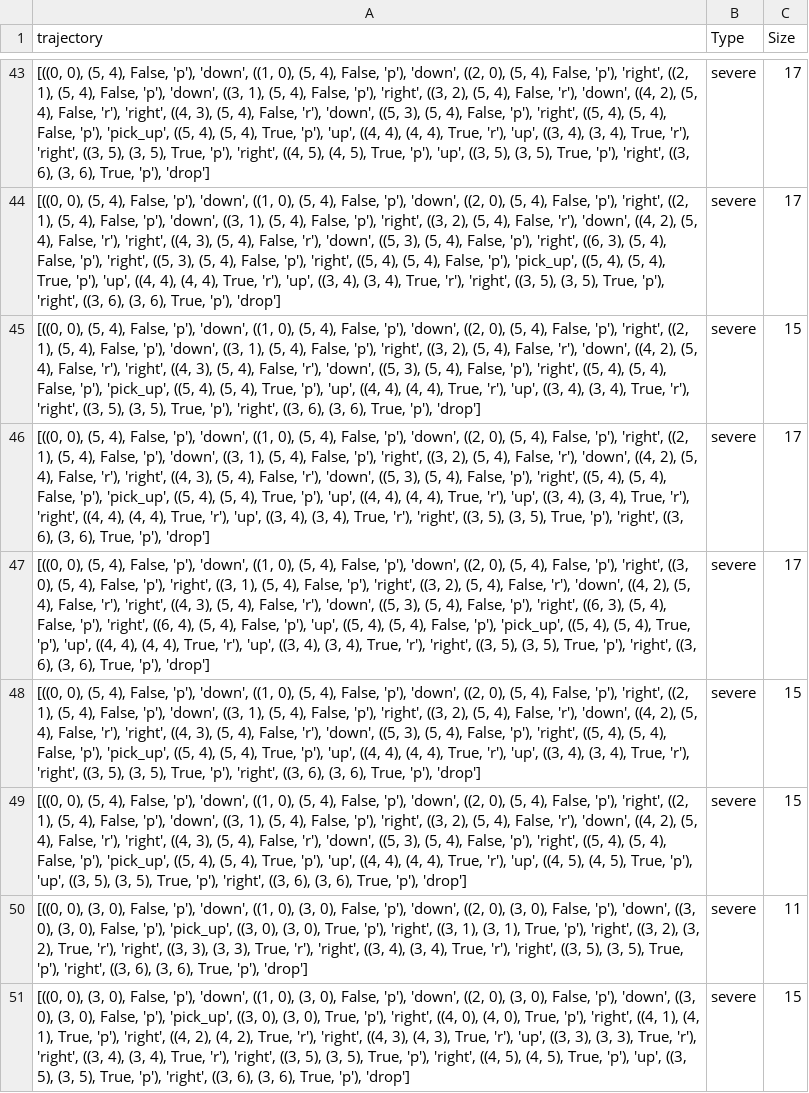
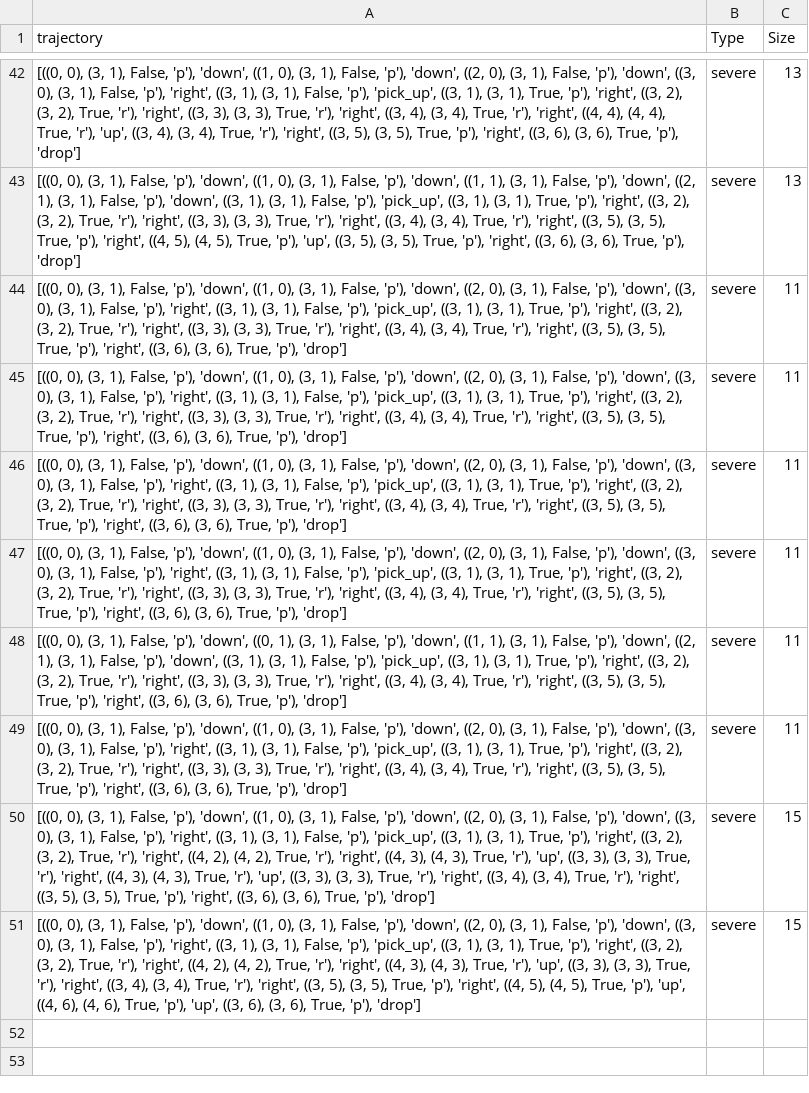
Before and after one commit to SriAish/NSE_PlanningAgent, a CSV file: Miscellaneous/trajectories_7_7.csv, drawn as a sheet; only a part is shown, gaps mark what is left out; addresses are those after the commit; the diff covers the shown part only; the diff names each change by its address in the sheet, - before the commit and + after, or states it on an @@ line.

```diff
--- a/Miscellaneous/trajectories_7_7.csv
+++ b/Miscellaneous/trajectories_7_7.csv
-A42 (trajectory): [((0, 0), (5, 4), False, 'p'), 'down', ((1, 0), (5, 4), False, 'p'), 'down', ((2, 0), (5, 4), False, 'p'), 'right', ((2, 1), (5, 4), False, 'p'), 'down', ((3, 1), (5, 4), False, 'p'), 'right', ((3, 2), (5, 4), False, 'r'), 'down', ((4, 2), (5, 4), False, 'r'), 'right', ((4, 3), (5, 4), False, 'r'), 'down', ((5, 3), (5, 4), False, 'p'), 'right', ((5, 4), (5, 4), False, 'p'), 'pick_up', ((5, 4), (5, 4), True, 'p'), 'up', ((4, 4), (4, 4), True, 'r'), 'up', ((3, 4), (3, 4), True, 'r'), 'right', ((3, 5), (3, 5), True, 'p'), 'right', ((4, 5), (4, 5), True, 'p'), 'up', ((3, 5),…
+A42 (trajectory): [((0, 0), (3, 1), False, 'p'), 'down', ((1, 0), (3, 1), False, 'p'), 'down', ((2, 0), (3, 1), False, 'p'), 'down', ((3, 0), (3, 1), False, 'p'), 'right', ((3, 1), (3, 1), False, 'p'), 'pick_up', ((3, 1), (3, 1), True, 'p'), 'right', ((3, 2), (3, 2), True, 'r'), 'right', ((3, 3), (3, 3), True, 'r'), 'right', ((3, 4), (3, 4), True, 'r'), 'right', ((4, 4), (4, 4), True, 'r'), 'up', ((3, 4), (3, 4), True, 'r'), 'right', ((3, 5),…
-C42:C43 (Size): 17
+C42:C43 (Size): 13
-A43 (trajectory): [((0, 0), (5, 4), False, 'p'), 'down', ((1, 0), (5, 4), False, 'p'), 'down', ((2, 0), (5, 4), False, 'p'), 'right', ((2, 1), (5, 4), False, 'p'), 'down', ((3, 1), (5, 4), False, 'p'), 'right', ((3, 2), (5, 4), False, 'r'), 'down', ((4, 2), (5, 4), False, 'r'), 'right', ((4, 3), (5, 4), False, 'r'), 'down', ((5, 3), (5, 4), False, 'p'), 'right', ((6, 3), (5, 4), False, 'p'), 'right', ((5, 3), (5, 4), False, 'p'), 'right', ((5, 4), (5, 4), False, 'p'), 'pick_up', ((5, 4), (5, 4), True, 'p'), 'up', ((4, 4), (4, 4), True, 'r'), 'up', ((3, 4), (3, 4), True, 'r'), 'right', ((3, 5),…
+A43 (trajectory): [((0, 0), (3, 1), False, 'p'), 'down', ((1, 0), (3, 1), False, 'p'), 'down', ((1, 1), (3, 1), False, 'p'), 'down', ((2, 1), (3, 1), False, 'p'), 'down', ((3, 1), (3, 1), False, 'p'), 'pick_up', ((3, 1), (3, 1), True, 'p'), 'right', ((3, 2), (3, 2), True, 'r'), 'right', ((3, 3), (3, 3), True, 'r'), 'right', ((3, 4), (3, 4), True, 'r'), 'right', ((3, 5), (3, 5), True, 'p'), 'right', ((4, 5), (4, 5), True, 'p'), 'up', ((3, 5),…
-A44 (trajectory): [((0, 0), (5, 4), False, 'p'), 'down', ((1, 0), (5, 4), False, 'p'), 'down', ((2, 0), (5, 4), False, 'p'), 'right', ((2, 1), (5, 4), False, 'p'), 'down', ((3, 1), (5, 4), False, 'p'), 'right', ((3, 2), (5, 4), False, 'r'), 'down', ((4, 2), (5, 4), False, 'r'), 'right', ((4, 3), (5, 4), False, 'r'), 'down', ((5, 3), (5, 4), False, 'p'), 'right', ((5, 4), (5, 4), False, 'p'), 'pick_up', ((5, 4), (5, 4), True, 'p'), 'up', ((4, 4), (4, 4), True, 'r'), 'up', ((3, 4),…
+A44 (trajectory): [((0, 0), (3, 1), False, 'p'), 'down', ((1, 0), (3, 1), False, 'p'), 'down', ((2, 0), (3, 1), False, 'p'), 'down', ((3, 0), (3, 1), False, 'p'), 'right', ((3, 1), (3, 1), False, 'p'), 'pick_up', ((3, 1), (3, 1), True, 'p'), 'right', ((3, 2), (3, 2), True, 'r'), 'right', ((3, 3), (3, 3), True, 'r'), 'right', ((3, 4),…
-C44 (Size): 15
+C44 (Size): 11
-A45 (trajectory): [((0, 0), (5, 4), False, 'p'), 'down', ((1, 0), (5, 4), False, 'p'), 'down', ((2, 0), (5, 4), False, 'p'), 'right', ((2, 1), (5, 4), False, 'p'), 'down', ((3, 1), (5, 4), False, 'p'), 'right', ((3, 2), (5, 4), False, 'r'), 'down', ((4, 2), (5, 4), False, 'r'), 'right', ((4, 3), (5, 4), False, 'r'), 'down', ((5, 3), (5, 4), False, 'p'), 'right', ((5, 4), (5, 4), False, 'p'), 'pick_up', ((5, 4), (5, 4), True, 'p'), 'up', ((4, 4), (4, 4), True, 'r'), 'up', ((3, 4), (3, 4), True, 'r'), 'right', ((4, 4), (4, 4), True, 'r'), 'up', ((3, 4),…
+A45 (trajectory): [((0, 0), (3, 1), False, 'p'), 'down', ((1, 0), (3, 1), False, 'p'), 'down', ((2, 0), (3, 1), False, 'p'), 'down', ((3, 0), (3, 1), False, 'p'), 'right', ((3, 1), (3, 1), False, 'p'), 'pick_up', ((3, 1), (3, 1), True, 'p'), 'right', ((3, 2), (3, 2), True, 'r'), 'right', ((3, 3), (3, 3), True, 'r'), 'right', ((3, 4),…
-C45:C46 (Size): 17
+C45:C46 (Size): 11
-A46 (trajectory): [((0, 0), (5, 4), False, 'p'), 'down', ((1, 0), (5, 4), False, 'p'), 'down', ((2, 0), (5, 4), False, 'p'), 'right', ((3, 0), (5, 4), False, 'p'), 'right', ((3, 1), (5, 4), False, 'p'), 'right', ((3, 2), (5, 4), False, 'r'), 'down', ((4, 2), (5, 4), False, 'r'), 'right', ((4, 3), (5, 4), False, 'r'), 'down', ((5, 3), (5, 4), False, 'p'), 'right', ((6, 3), (5, 4), False, 'p'), 'right', ((6, 4), (5, 4), False, 'p'), 'up', ((5, 4), (5, 4), False, 'p'), 'pick_up', ((5, 4), (5, 4), True, 'p'), 'up', ((4, 4), (4, 4), True, 'r'), 'up', ((3, 4),…
+A46 (trajectory): [((0, 0), (3, 1), False, 'p'), 'down', ((1, 0), (3, 1), False, 'p'), 'down', ((2, 0), (3, 1), False, 'p'), 'down', ((3, 0), (3, 1), False, 'p'), 'right', ((3, 1), (3, 1), False, 'p'), 'pick_up', ((3, 1), (3, 1), True, 'p'), 'right', ((3, 2), (3, 2), True, 'r'), 'right', ((3, 3), (3, 3), True, 'r'), 'right', ((3, 4),…
-A47 (trajectory): [((0, 0), (5, 4), False, 'p'), 'down', ((1, 0), (5, 4), False, 'p'), 'down', ((2, 0), (5, 4), False, 'p'), 'right', ((2, 1), (5, 4), False, 'p'), 'down', ((3, 1), (5, 4), False, 'p'), 'right', ((3, 2), (5, 4), False, 'r'), 'down', ((4, 2), (5, 4), False, 'r'), 'right', ((4, 3), (5, 4), False, 'r'), 'down', ((5, 3), (5, 4), False, 'p'), 'right', ((5, 4), (5, 4), False, 'p'), 'pick_up', ((5, 4), (5, 4), True, 'p'), 'up', ((4, 4), (4, 4), True, 'r'), 'up', ((3, 4),…
+A47 (trajectory): [((0, 0), (3, 1), False, 'p'), 'down', ((1, 0), (3, 1), False, 'p'), 'down', ((2, 0), (3, 1), False, 'p'), 'down', ((3, 0), (3, 1), False, 'p'), 'right', ((3, 1), (3, 1), False, 'p'), 'pick_up', ((3, 1), (3, 1), True, 'p'), 'right', ((3, 2), (3, 2), True, 'r'), 'right', ((3, 3), (3, 3), True, 'r'), 'right', ((3, 4),…
-C47:C48 (Size): 15
+C47:C48 (Size): 11
-A48 (trajectory): [((0, 0), (5, 4), False, 'p'), 'down', ((1, 0), (5, 4), False, 'p'), 'down', ((2, 0), (5, 4), False, 'p'), 'right', ((2, 1), (5, 4), False, 'p'), 'down', ((3, 1), (5, 4), False, 'p'), 'right', ((3, 2), (5, 4), False, 'r'), 'down', ((4, 2), (5, 4), False, 'r'), 'right', ((4, 3), (5, 4), False, 'r'), 'down', ((5, 3), (5, 4), False, 'p'), 'right', ((5, 4), (5, 4), False, 'p'), 'pick_up', ((5, 4), (5, 4), True, 'p'), 'up', ((4, 4), (4, 4), True, 'r'), 'up', ((4, 5), (4, 5), True, 'p'), 'up', ((3, 5),…
+A48 (trajectory): [((0, 0), (3, 1), False, 'p'), 'down', ((0, 1), (3, 1), False, 'p'), 'down', ((1, 1), (3, 1), False, 'p'), 'down', ((2, 1), (3, 1), False, 'p'), 'down', ((3, 1), (3, 1), False, 'p'), 'pick_up', ((3, 1), (3, 1), True, 'p'), 'right', ((3, 2), (3, 2), True, 'r'), 'right', ((3, 3), (3, 3), True, 'r'), 'right', ((3, 4), (3, 4), True, 'r'), 'right', ((3, 5),…
-A49 (trajectory): …0), (3, 0), False, 'p'), 'down', ((1, 0), (3, 0), False, 'p'), 'down', ((2, 0), (3, 0), False, 'p'), 'down', ((3, 0), (3, 0), False, 'p'), 'pick_up', ((3, 0), (3, 0), True, 'p'), 'right', ((3, 1),…
+A49 (trajectory): …0), (3, 1), False, 'p'), 'down', ((1, 0), (3, 1), False, 'p'), 'down', ((2, 0), (3, 1), False, 'p'), 'down', ((3, 0), (3, 1), False, 'p'), 'right', ((3, 1), (3, 1), False, 'p'), 'pick_up', ((3, 1),…
-A50 (trajectory): …0), (3, 0), False, 'p'), 'down', ((1, 0), (3, 0), False, 'p'), 'down', ((2, 0), (3, 0), False, 'p'), 'down', ((3, 0), (3, 0), False, 'p'), 'pick_up', ((3, 0), (3, 0), True, 'p'), 'right', ((4, 0), (4, 0), True, 'p'), 'right', ((4, 1), (4, 1), True, 'p'), 'right', ((4, 2), (4, 2), True, 'r'), 'right', ((4, 3), (4, 3), True, 'r'), 'up', ((3, 3), (3, 3), True, 'r'), 'right', ((3, 4), (3, 4), True, 'r'), 'right', ((3, 5), (3, 5), True, 'p'), 'right', ((4, 5), (4, 5), True, 'p'), 'up', ((3, 5),…
+A50 (trajectory): …0), (3, 1), False, 'p'), 'down', ((1, 0), (3, 1), False, 'p'), 'down', ((2, 0), (3, 1), False, 'p'), 'down', ((3, 0), (3, 1), False, 'p'), 'right', ((3, 1), (3, 1), False, 'p'), 'pick_up', ((3, 1), (3, 1), True, 'p'), 'right', ((3, 2), (3, 2), True, 'r'), 'right', ((4, 2), (4, 2), True, 'r'), 'right', ((4, 3), (4, 3), True, 'r'), 'up', ((3, 3), (3, 3), True, 'r'), 'right', ((4, 3), (4, 3), True, 'r'), 'up', ((3, 3), (3, 3), True, 'r'), 'right', ((3, 4), (3, 4), True, 'r'), 'right', ((3, 5),…
+row 51: [((0, 0), (3, 1), False, 'p'), 'down', ((1, 0), (3, 1), False, 'p'), 'down', ((2, 0), (3, 1), False, 'p'), 'down', ((3, 0), (3, 1), False, 'p'), 'right', ((3, 1), (3, 1), False, 'p'), 'pick_up', ((3, 1), (3, 1), True, 'p'), 'right', ((3, 2), (3, 2), True, 'r'), 'right', ((4, 2), (4, 2), True, 'r'), 'right', ((4, 3), (4, 3), True, 'r'), 'up', ((3, 3), (3, 3), True, 'r'), 'right', ((3, 4), (3, 4), True, 'r'), 'right', ((3, 5), (3, 5), True, 'p'), 'right', ((4, 5), (4, 5), True, 'p'), 'up', ((4, 6), (4, 6), True, 'p'), 'up', ((3, 6), (3, 6), True, 'p'), 'drop'] | severe | 15
```
Also changed, not shown: 10 added rows, 11 removed rows and 45 edited cells elsewhere in this file, 41 other files.
